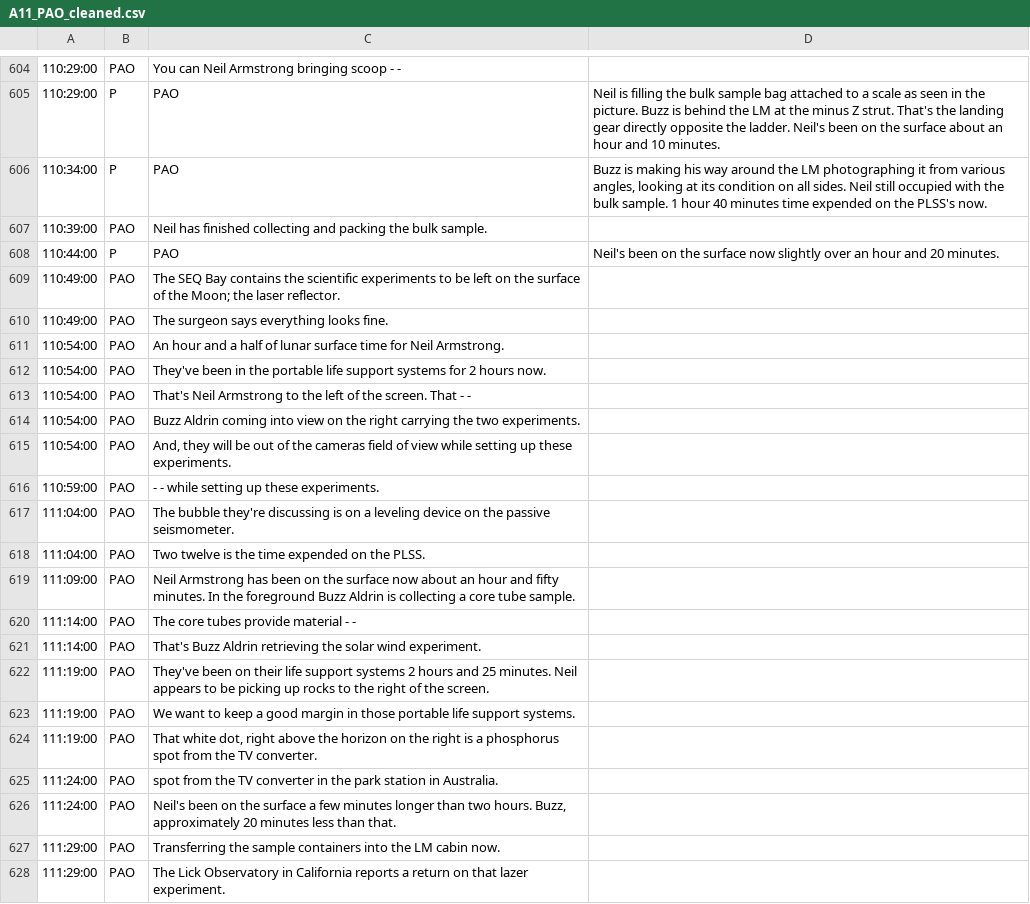
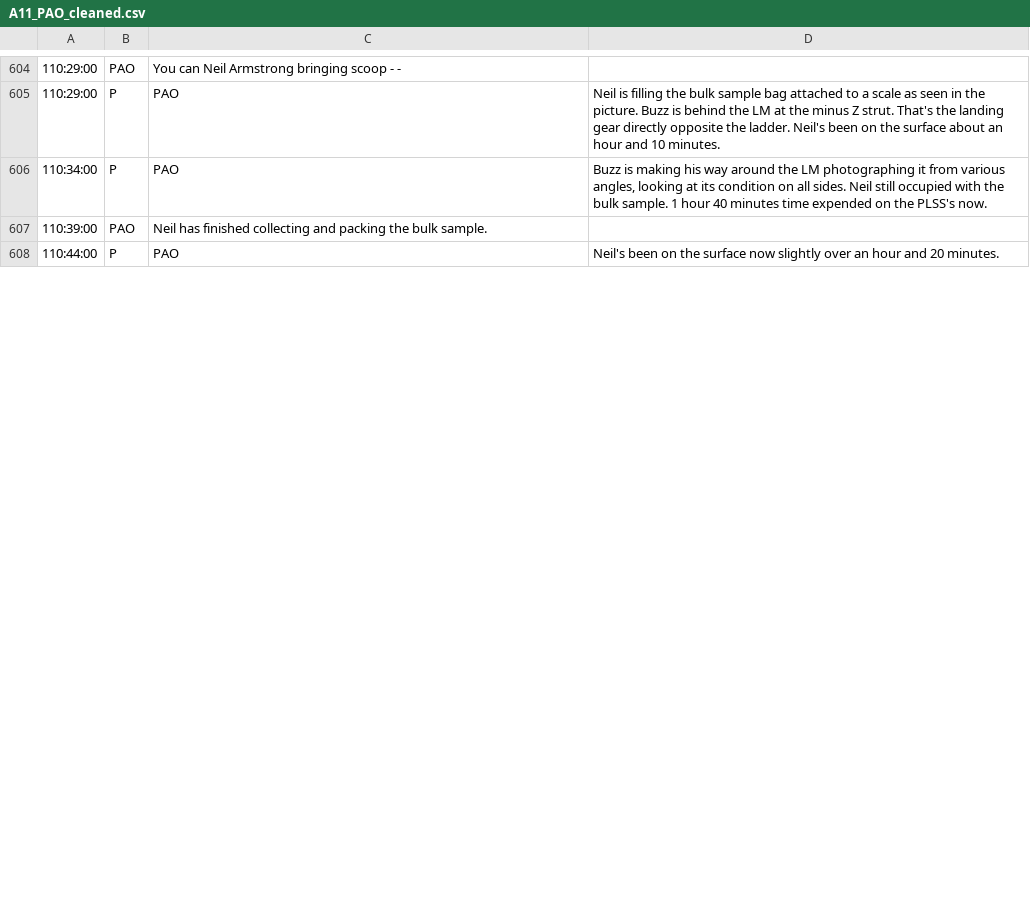
Before and after one commit to bfeist/Apollo_11, a CSV file: MISSION_DATA/A11_PAO_cleaned.csv, drawn as a sheet; only a part is shown, gaps mark what is left out; the diff covers the shown part only.

```diff
--- a/MISSION_DATA/A11_PAO_cleaned.csv
+++ b/MISSION_DATA/A11_PAO_cleaned.csv
@@ -608,21 +608 @@
 110:44:00|P|PAO|Neil's been on the surface now slightly over an hour and 20 minutes.
-110:49:00|PAO|The SEQ Bay contains the scientific experiments to be left on the surface of the Moon; the laser reflector.
-110:49:00|PAO|The surgeon says everything looks fine.
-110:54:00|PAO|An hour and a half of lunar surface time for Neil Armstrong.
-110:54:00|PAO|They've been in the portable life support systems for 2 hours now.
-110:54:00|PAO|That's Neil Armstrong to the left of the screen. That - -
-110:54:00|PAO|Buzz Aldrin coming into view on the right carrying the two experiments.
-110:54:00|PAO|And, they will be out of the cameras field of view while setting up these experiments.
-110:59:00|PAO|- - while setting up these experiments.
-111:04:00|PAO|The bubble they're discussing is on a leveling device on the passive seismometer.
-111:04:00|PAO|Two twelve is the time expended on the PLSS.
-111:09:00|PAO|Neil Armstrong has been on the surface now about an hour and fifty minutes. In the foreground Buzz Aldrin is collecting a core tube sample.
-111:14:00|PAO|The core tubes provide material - -
-111:14:00|PAO|That's Buzz Aldrin retrieving the solar wind experiment.
-111:19:00|PAO|They've been on their life support systems 2 hours and 25 minutes. Neil appears to be picking up rocks to the right of the screen.
-111:19:00|PAO|We want to keep a good margin in those portable life support systems.
-111:19:00|PAO|That white dot, right above the horizon on the right is a phosphorus spot from the TV converter.
-111:24:00|PAO|spot from the TV converter in the park station in Australia.
-111:24:00|PAO|Neil's been on the surface a few minutes longer than two hours. Buzz, approximately 20 minutes less than that.
-111:29:00|PAO|Transferring the sample containers into the LM cabin now.
-111:29:00|PAO|The Lick Observatory in California reports a return on that lazer experiment.
```
Also changed, not shown: 27 added rows and 8 removed rows elsewhere in this file, 7 other files.
